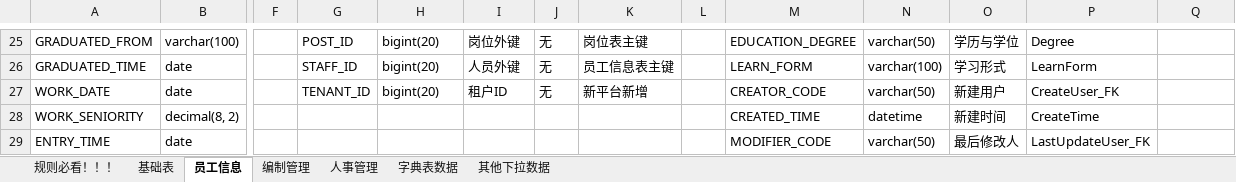
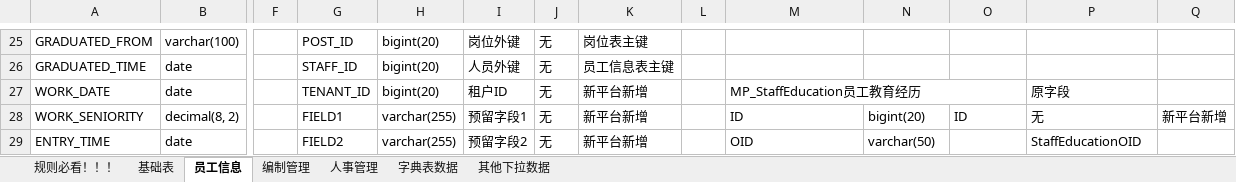
Before and after one commit to cp-hi/herdao_manpower, an Excel workbook: doc/核心人力表结构NEW-20200910.xlsx, sheet 员工信息, drawn as a sheet; only a part is shown, gaps mark what is left out; values as stored, in another font and other column widths than the file's, no cell formats; the diff covers the shown part only; the diff names each change by its address in the sheet, - before the commit and + after, or states it on an @@ line.

```diff
--- a/doc/核心人力表结构NEW-20200910.xlsx (sheet 员工信息)
+++ b/doc/核心人力表结构NEW-20200910.xlsx (sheet 员工信息)
-M25: EDUCATION_DEGREE
+M25: (empty)
-N25: varchar(50)
+N25: (empty)
-O25: 学历与学位
+O25: (empty)
-P25: Degree
+P25: (empty)
-M26: LEARN_FORM
+M26: (empty)
-N26: varchar(100)
+N26: (empty)
-O26: 学习形式
+O26: (empty)
-P26: LearnForm
+P26: (empty)
-M27: CREATOR_CODE
+M27: MP_StaffEducation员工教育经历
+M27:O27 merged
-N27: varchar(50)
+N27: (empty)
-O27: 新建用户
+O27: (empty)
-P27: CreateUser_FK
+P27: 原字段
-G28: (empty)
+G28: FIELD1
-H28:H29: (empty)
+H28:H29: varchar(255)
-I28: (empty)
+I28: 预留字段1
-J28:J29: (empty)
+J28:J29: 无
-K28:K29: (empty)
+K28:K29: 新平台新增
-M28: CREATED_TIME
+M28: ID
-N28: datetime
+N28: bigint(20)
-O28: 新建时间
+O28: ID
-P28: CreateTime
+P28: 无
-Q28: (empty)
+Q28: 新平台新增
-G29: (empty)
+G29: FIELD2
-I29: (empty)
+I29: 预留字段2
-M29: MODIFIER_CODE
+M29: OID
-O29: 最后修改人
+O29: (empty)
-P29: LastUpdateUser_FK
+P29: StaffEducationOID
```
Also changed, not shown: 33 added rows, 5 removed rows, 616 edited cells and merged cells elsewhere in this sheet, sheet 人事管理, sheet 基础表, sheet 编制管理, cell formats, 6 other files.
